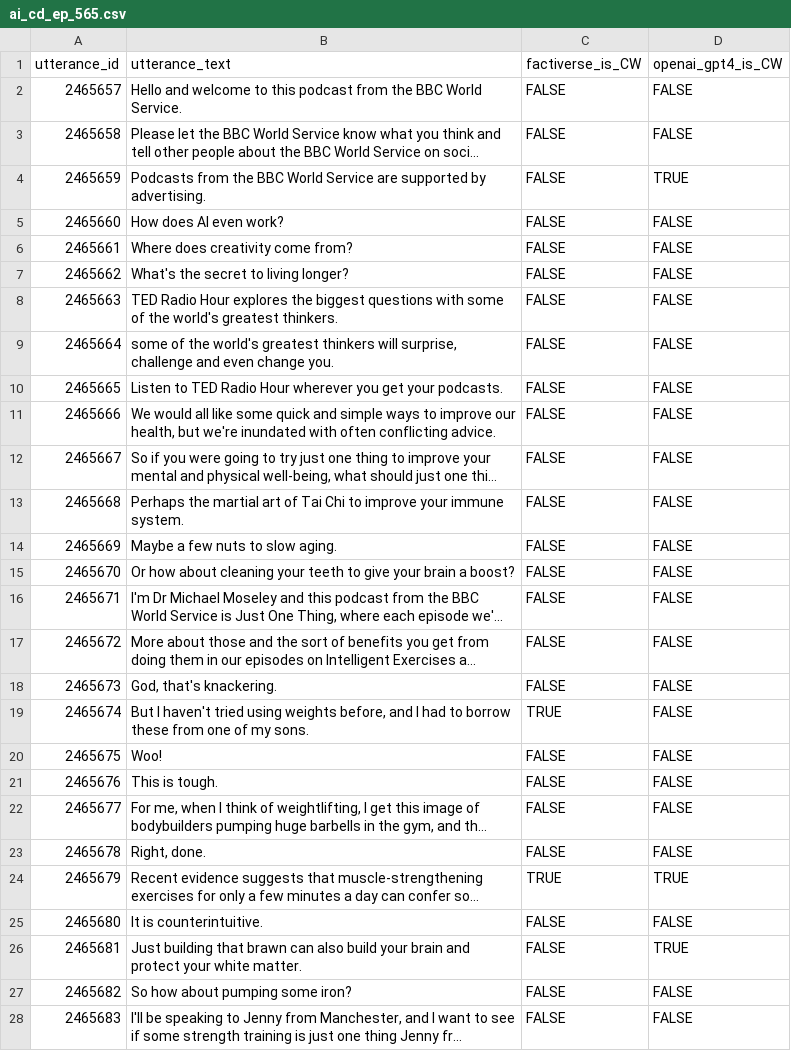
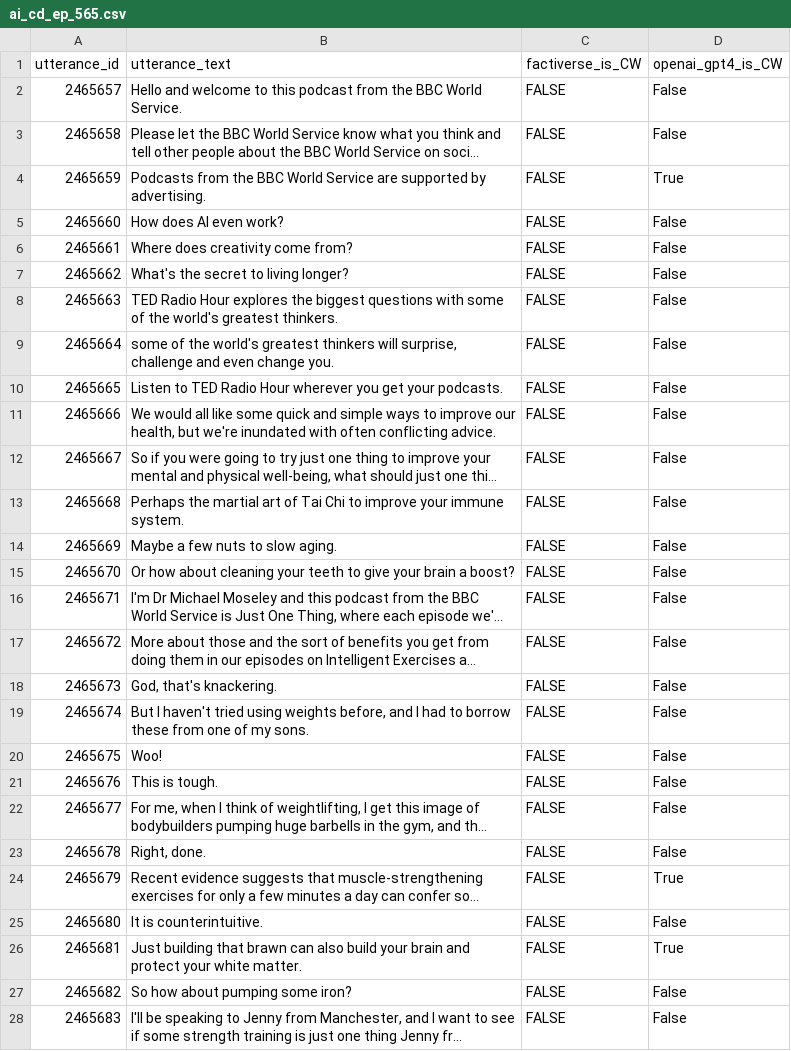
Before and after one commit to bhaktiprabhu/Podcast-Factchecker, a CSV file: src/output/ai-prediction/claim-detection/45_Just_One_Thing_-_with_Michael_Mosley/ai_cd_ep_565.csv, drawn as a sheet; only a part is shown; long unchanged cells end in …; the diff covers the shown part only; the diff names each change by its address in the sheet, - before the commit and + after, or states it on an @@ line.

```diff
--- a/src/output/ai-prediction/claim-detection/45_Just_One_Thing_-_with_Michael_Mosley/ai_cd_ep_565.csv
+++ b/src/output/ai-prediction/claim-detection/45_Just_One_Thing_-_with_Michael_Mosley/ai_cd_ep_565.csv
-D2:D3 (openai_gpt4_is_CW): FALSE
+D2:D3 (openai_gpt4_is_CW): False
-D4 (openai_gpt4_is_CW): TRUE
+D4 (openai_gpt4_is_CW): True
-D5:D23 (openai_gpt4_is_CW): FALSE
+D5:D23 (openai_gpt4_is_CW): False
-C19 (factiverse_is_CW): TRUE
+C19 (factiverse_is_CW): FALSE
-C24 (factiverse_is_CW): TRUE
+C24 (factiverse_is_CW): FALSE
-D24 (openai_gpt4_is_CW): TRUE
+D24 (openai_gpt4_is_CW): True
-D25 (openai_gpt4_is_CW): FALSE
+D25 (openai_gpt4_is_CW): False
-D26 (openai_gpt4_is_CW): TRUE
+D26 (openai_gpt4_is_CW): True
-D27:D28 (openai_gpt4_is_CW): FALSE
+D27:D28 (openai_gpt4_is_CW): False
```
Also changed, not shown: 169 edited cells elsewhere in this file, src/output/ai-prediction/claim-detection/32_Gaslit_Nation_with_Andrea_Chalupa_and_Sarah_Kendzior/ai_cd_ep_672.csv, src/output/ai-prediction/claim-detection/41_The_Doctor's_Farmacy_with_Mark_Hyman,_M.D/ai_cd_ep_629.csv, 7 other files.
